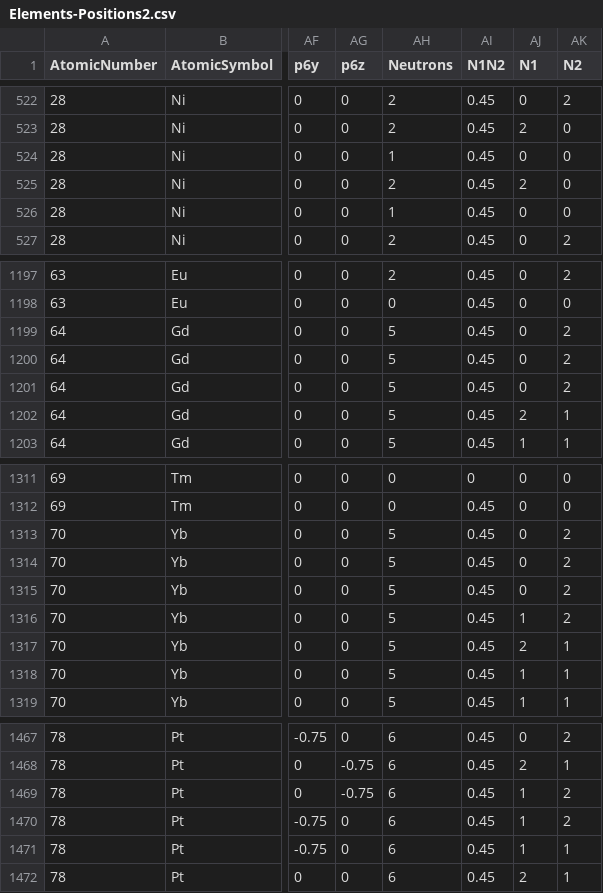
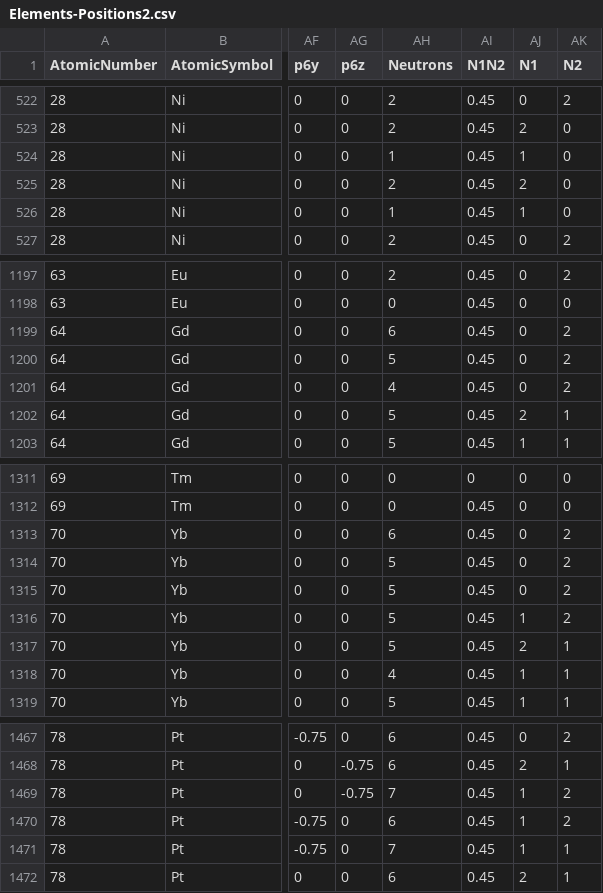
Before and after one commit to LtAirman/ChargeFieldTopics, a CSV file: data/Elements-Positions2.csv, drawn as a sheet; only a part is shown, gaps mark what is left out; the diff covers the shown part only; the diff names each change by its address in the sheet, - before the commit and + after, or states it on an @@ line.

Commit message:
Made 26 neutron count corrections, ensuring the integer value in the ‘Neutron’ column is equal to the total number of n's in columns ‘N1’ through ’N6’.

```diff
--- a/data/Elements-Positions2.csv
+++ b/data/Elements-Positions2.csv
-AJ524 (N1): 0
+AJ524 (N1): 1
-AJ526 (N1): 0
+AJ526 (N1): 1
-AH1199 (Neutrons): 5
+AH1199 (Neutrons): 6
-AH1201 (Neutrons): 5
+AH1201 (Neutrons): 4
-AH1313 (Neutrons): 5
+AH1313 (Neutrons): 6
-AH1318 (Neutrons): 5
+AH1318 (Neutrons): 4
-AH1469 (Neutrons): 6
+AH1469 (Neutrons): 7
-AH1471 (Neutrons): 6
+AH1471 (Neutrons): 7
```
Also changed, not shown: 19 edited cells elsewhere in this file.
